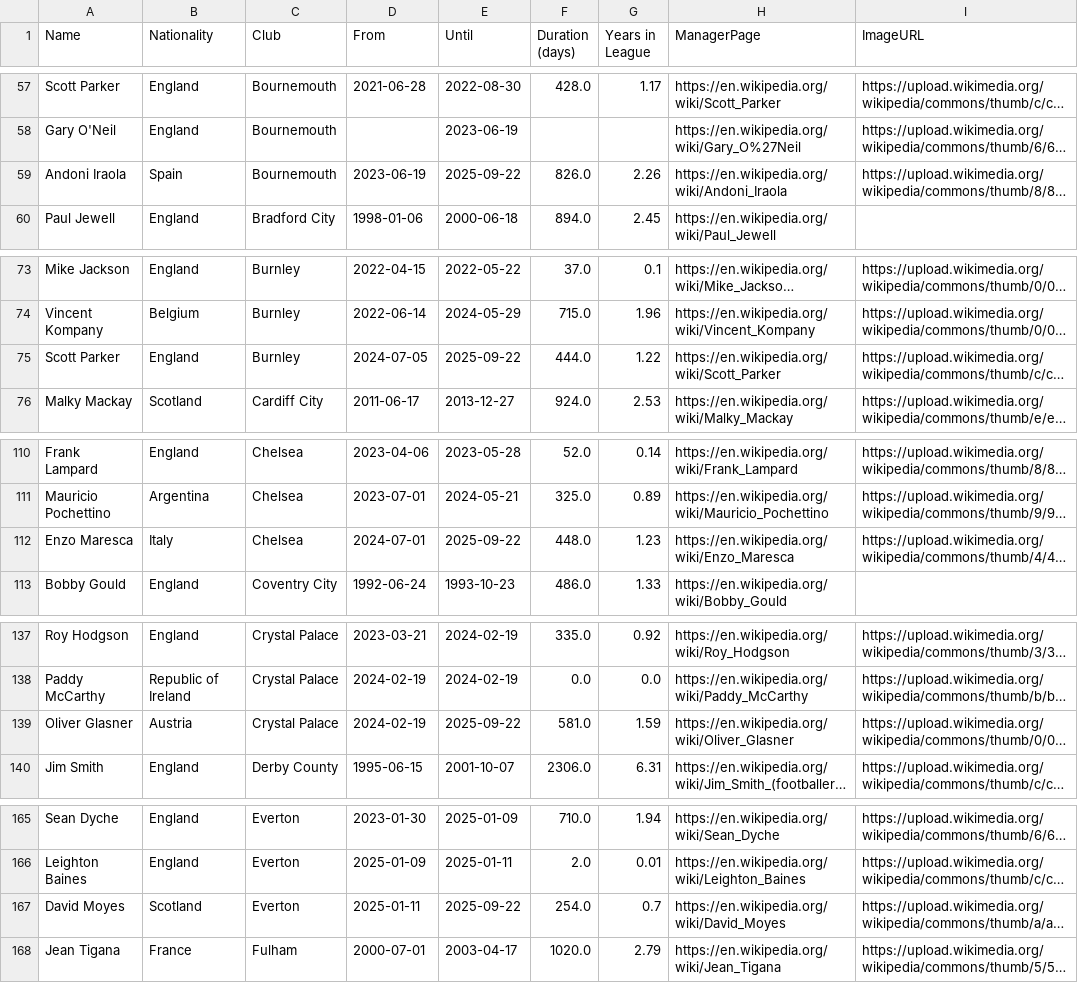
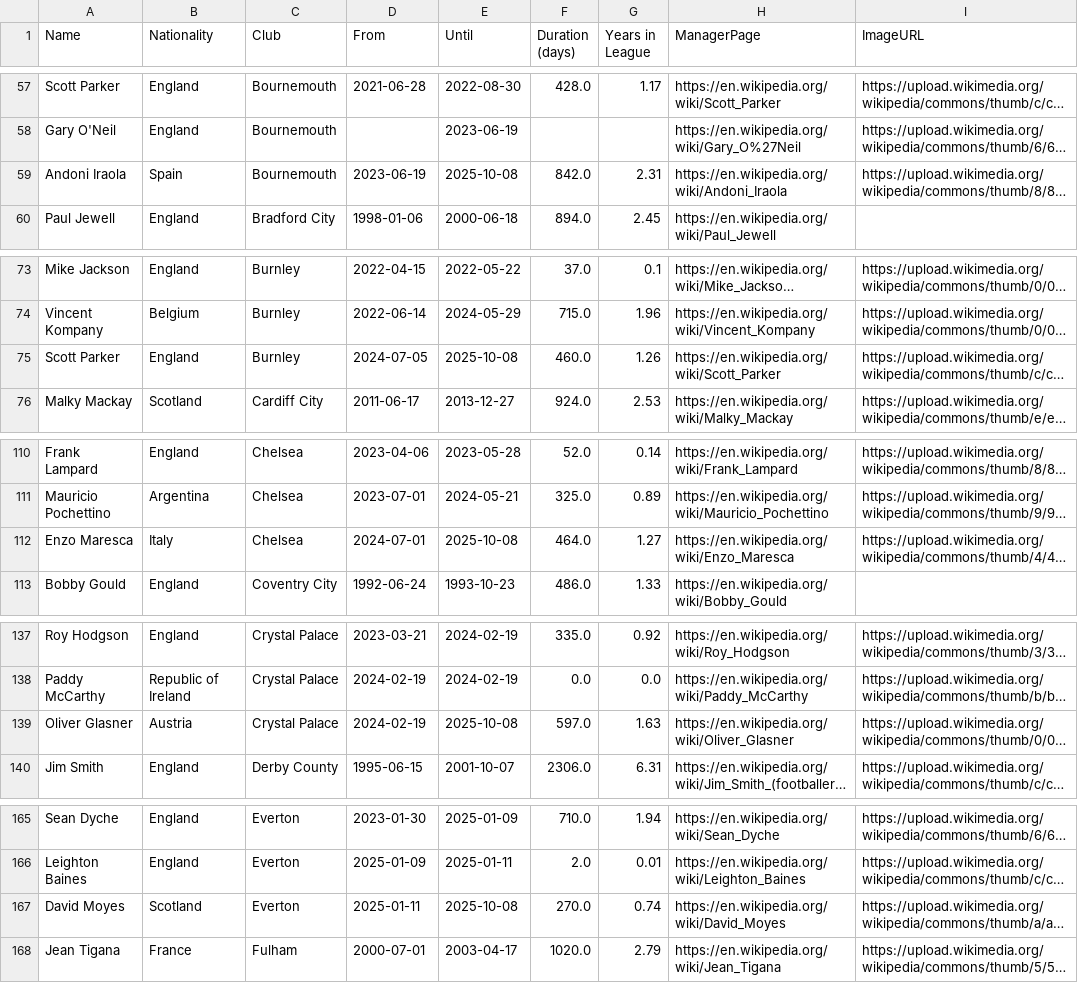
Before and after one commit to xGuff/xCliches-v2, a CSV file: data/raw/managers.csv, drawn as a sheet; only a part is shown, gaps mark what is left out; long unchanged cells end in …; the diff covers the shown part only; the diff names each change by its address in the sheet, - before the commit and + after, or states it on an @@ line.

```diff
--- a/data/raw/managers.csv
+++ b/data/raw/managers.csv
-E59 (Until): 2025-09-22
+E59 (Until): 2025-10-08
-F59 (Duration (days)): 826.0
+F59 (Duration (days)): 842.0
-G59 (Years in League): 2.26
+G59 (Years in League): 2.31
-E75 (Until): 2025-09-22
+E75 (Until): 2025-10-08
-F75 (Duration (days)): 444.0
+F75 (Duration (days)): 460.0
-G75 (Years in League): 1.22
+G75 (Years in League): 1.26
-E112 (Until): 2025-09-22
+E112 (Until): 2025-10-08
-F112 (Duration (days)): 448.0
+F112 (Duration (days)): 464.0
-G112 (Years in League): 1.23
+G112 (Years in League): 1.27
-E139 (Until): 2025-09-22
+E139 (Until): 2025-10-08
-F139 (Duration (days)): 581.0
+F139 (Duration (days)): 597.0
-G139 (Years in League): 1.59
+G139 (Years in League): 1.63
-E167 (Until): 2025-09-22
+E167 (Until): 2025-10-08
-F167 (Duration (days)): 254.0
+F167 (Duration (days)): 270.0
-G167 (Years in League): 0.7
+G167 (Years in League): 0.74
```
Also changed, not shown: 1 added row and 49 edited cells elsewhere in this file, data/processed/cliche_hits.csv, 1 other file.
